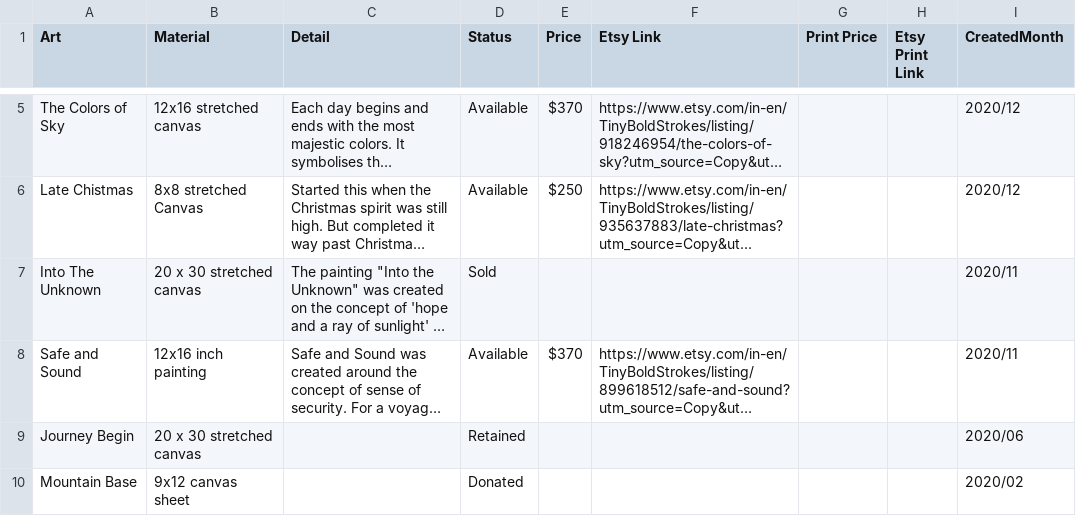
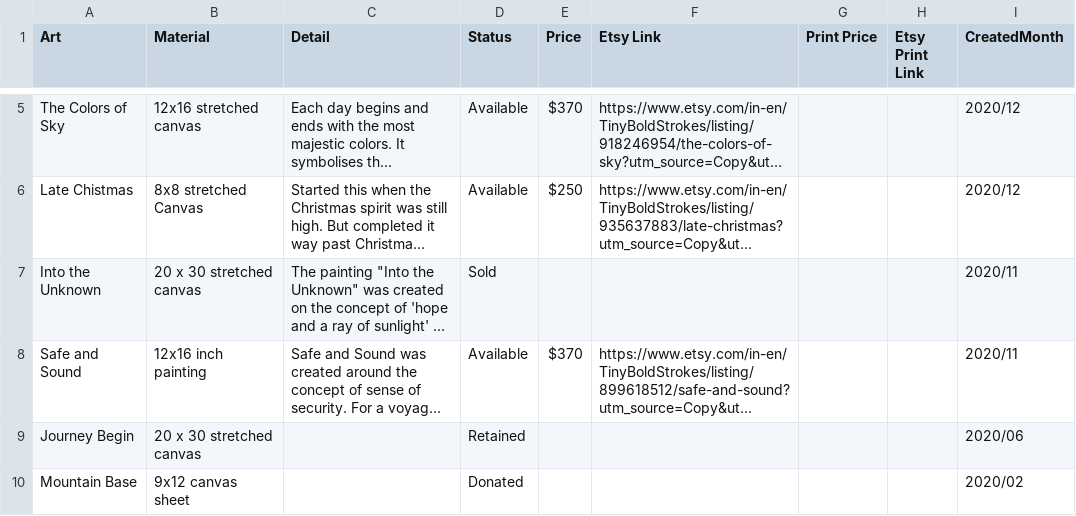
Before and after one commit to karthikabaiju/karthikabaiju.github.io, a CSV file: assets/art/Inventory/Inventory.csv, drawn as a sheet; only a part is shown, gaps mark what is left out; long unchanged cells end in …; the diff names each change by its address in the sheet, - before the commit and + after, or states it on an @@ line.

Commit message:
case

```diff
--- a/assets/art/Inventory/Inventory.csv
+++ b/assets/art/Inventory/Inventory.csv
-A7 (Art): Into The Unknown
+A7 (Art): Into the Unknown
```
